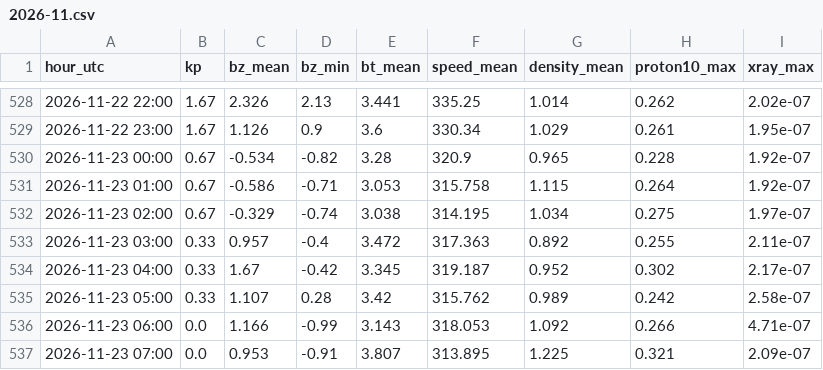
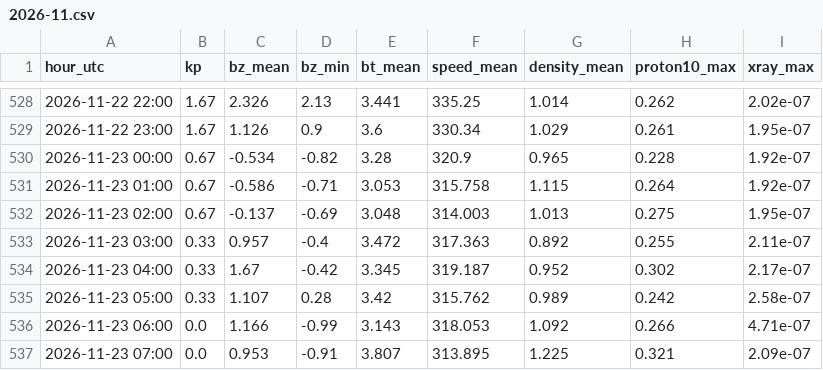
Before and after one commit to ja1bbe/propagation, a CSV file: data/spacewx/2026-11.csv, drawn as a sheet; only a part is shown, gaps mark what is left out.

```diff
--- a/data/spacewx/2026-11.csv
+++ b/data/spacewx/2026-11.csv
@@ -531,3 +531,3 @@ hour_utc,kp,bz_mean,bz_min,bt_mean,speed_mean,density_mean,proton10_max,xray_max
 2026-11-23 01:00,0.67,-0.586,-0.71,3.053,315.758,1.115,0.264,1.92e-07
-2026-11-23 02:00,0.67,-0.329,-0.74,3.038,314.195,1.034,0.275,1.97e-07
+2026-11-23 02:00,0.67,-0.137,-0.69,3.048,314.003,1.013,0.275,1.95e-07
 2026-11-23 03:00,0.33,0.957,-0.4,3.472,317.363,0.892,0.255,2.11e-07
```
Also changed, not shown: data/cluster/2026-11.csv, data/samples_v2.csv, 6 other files.
